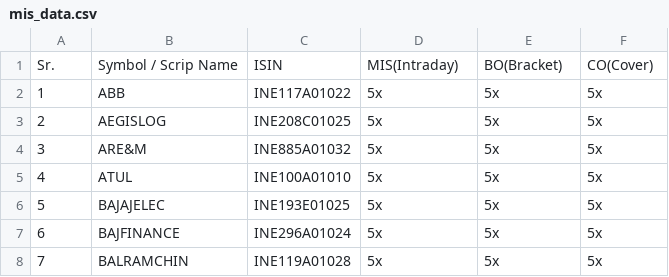
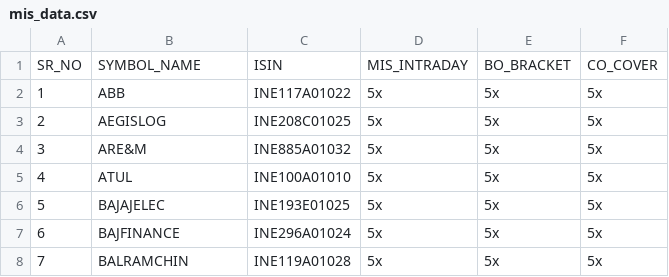
Before and after one commit to shubhamtaywade82/algo_trading_api, a CSV file: db/seeds/mis_data.csv (was mis_data.csv), drawn as a sheet; only a part is shown; removed rows and columns are numbered as before the commit, all else as after; the diff names each change by its address in the sheet, - before the commit and + after, or states it on an @@ line.

Commit message:
Refactor order strategies to use build_order_payload method; update CSV import logic and mock helper; rename mis_data.csv for consistency

```diff
--- a/mis_data.csv
+++ b/db/seeds/mis_data.csv
-row 1: Sr. | Symbol / Scrip Name | ISIN | MIS(Intraday) | BO(Bracket) | CO(Cover)
+row 1: SR_NO | SYMBOL_NAME | ISIN | MIS_INTRADAY | BO_BRACKET | CO_COVER
```
Also changed, not shown: 12 other files.
